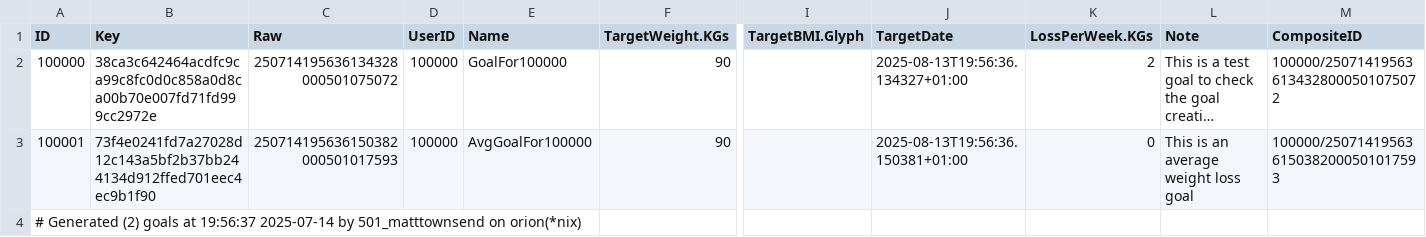
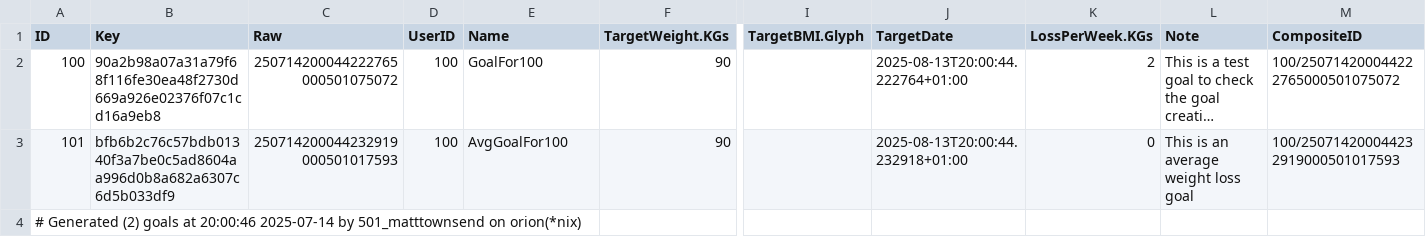
Before and after one commit to mt1976/frantic-mass, a CSV file: data/defaults/goals.csv, drawn as a sheet; only a part is shown, gaps mark what is left out; long unchanged cells end in …; the diff names each change by its address in the sheet, - before the commit and + after, or states it on an @@ line.

```diff
--- a/data/defaults/goals.csv
+++ b/data/defaults/goals.csv
-A2 (ID): 100000
+A2 (ID): 100
-B2 (Key): 38ca3c642464acdfc9ca99c8fc0d0c858a0d8ca00b70e007fd71fd999cc2972e
+B2 (Key): 90a2b98a07a31a79f68f116fe30ea48f2730d669a926e02376f07c1cd16a9eb8
-C2 (Raw): 250714195636134328000501075072
+C2 (Raw): 250714200044222765000501075072
-D2:D3 (UserID): 100000
+D2:D3 (UserID): 100
-E2 (Name): GoalFor100000
+E2 (Name): GoalFor100
-J2 (TargetDate): 2025-08-13T19:56:36.134327+01:00
+J2 (TargetDate): 2025-08-13T20:00:44.222764+01:00
-M2 (CompositeID): 100000/250714195636134328000501075072
+M2 (CompositeID): 100/250714200044222765000501075072
-A3 (ID): 100001
+A3 (ID): 101
-B3 (Key): 73f4e0241fd7a27028d12c143a5bf2b37bb244134d912ffed701eec4ec9b1f90
+B3 (Key): bfb6b2c76c57bdb01340f3a7be0c5ad8604aa996d0b8a682a6307c6d5b033df9
-C3 (Raw): 250714195636150382000501017593
+C3 (Raw): 250714200044232919000501017593
-E3 (Name): AvgGoalFor100000
+E3 (Name): AvgGoalFor100
-J3 (TargetDate): 2025-08-13T19:56:36.150381+01:00
+J3 (TargetDate): 2025-08-13T20:00:44.232918+01:00
-M3 (CompositeID): 100000/250714195636150382000501017593
+M3 (CompositeID): 100/250714200044232919000501017593
-A4 (ID): …goals at 19:56:37 2025-07-14 by…
+A4 (ID): …goals at 20:00:46 2025-07-14 by…
```
Also changed, not shown: data/defaults/baselines.csv, data/defaults/weightprojectionhistorys.csv, 35 other files.
